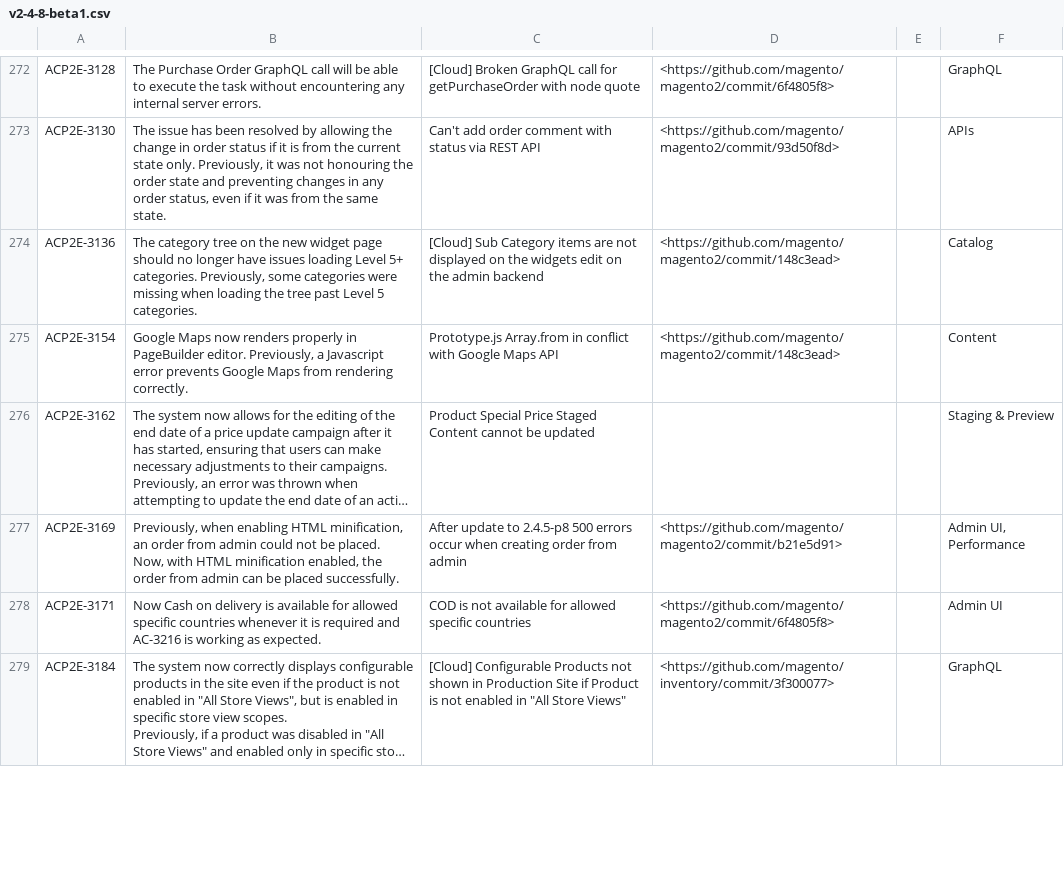
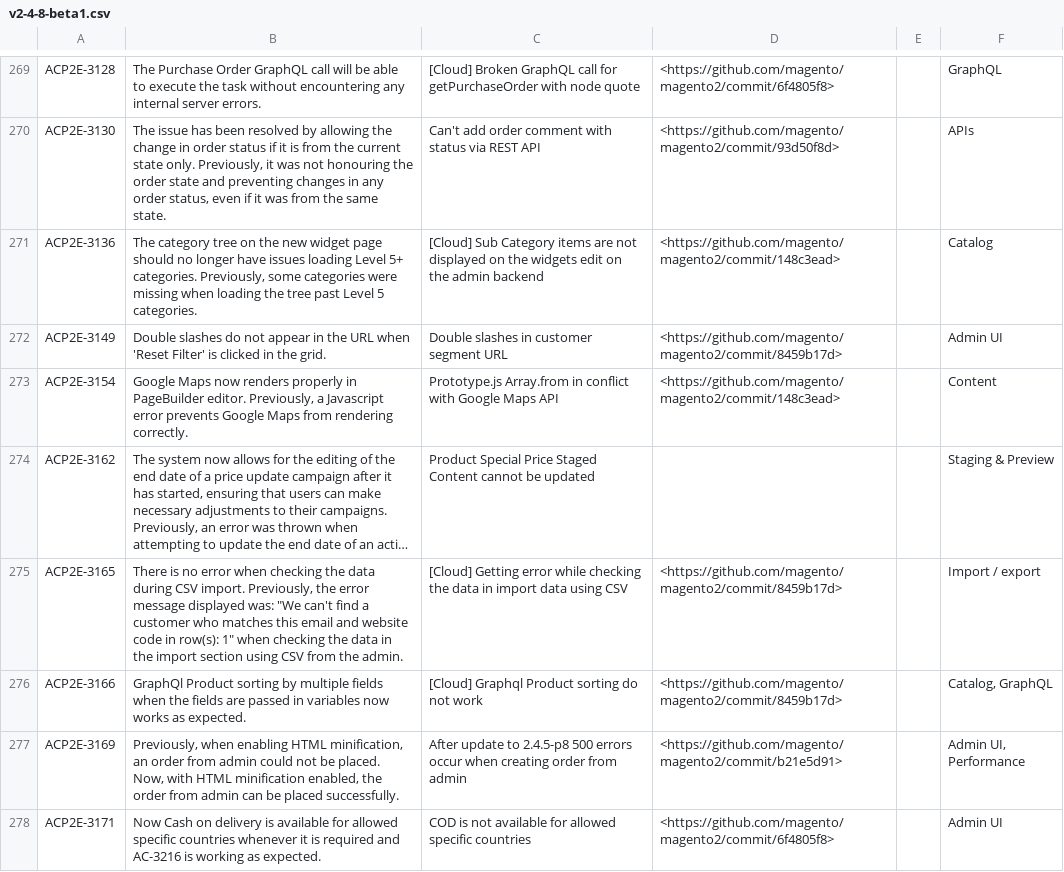
Before and after one commit to AdobeDocs/commerce-operations.ko-KR, a CSV file: _jekyll/_data/release/fixed-issues/v2-4-8-beta1.csv, drawn as a sheet; only a part is shown, gaps mark what is left out; the shorter side is filled out with more unchanged rows; long unchanged cells end in …; the diff covers the shown part only; the diff names each change by its address in the sheet, - before the commit and + after, or states it on an @@ line.

Commit message:
Updating Old File for core commit af9bfd194582dd99d7b56b8147d92228438ddd9b

```diff
--- a/_jekyll/_data/release/fixed-issues/v2-4-8-beta1.csv
+++ b/_jekyll/_data/release/fixed-issues/v2-4-8-beta1.csv
+row 272: ACP2E-3149 | Double slashes do not appear in the URL when 'Reset Filter' is clicked in the grid. | Double slashes in customer segment URL | <https://github.com/magento/magento2/commit/8459b17d> |  | Admin UI
+row 275: ACP2E-3165 | There is no error when checking the data during CSV import. Previously, the error message displayed was: "We can't find a customer who matches this email and website code in row(s): 1" when checking the data in the import section using CSV from the admin. | [Cloud] Getting error while checking the data in import data using CSV | <https://github.com/magento/magento2/commit/8459b17d> |  | Import / export
+row 276: ACP2E-3166 | GraphQl Product sorting by multiple fields when the fields are passed in variables now works as expected. | [Cloud] Graphql Product sorting do not work | <https://github.com/magento/magento2/commit/8459b17d> |  | Catalog, GraphQL
```
Also changed, not shown: 12 added rows, 6 removed rows and 34 edited cells elsewhere in this file.
